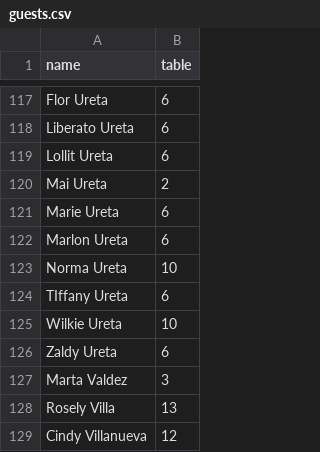
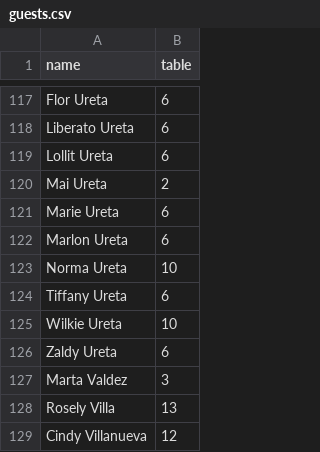
Before and after one commit to KP0810/okazakibabyshower, a CSV file: guests.csv, drawn as a sheet; only a part is shown, gaps mark what is left out.

Commit message:
Update guests.csv

```diff
--- a/guests.csv
+++ b/guests.csv
@@ -123,3 +123,3 @@ Marlon Ureta,6
 Norma Ureta,10
-TIffany Ureta,6
+Tiffany Ureta,6
 Wilkie Ureta,10
```
